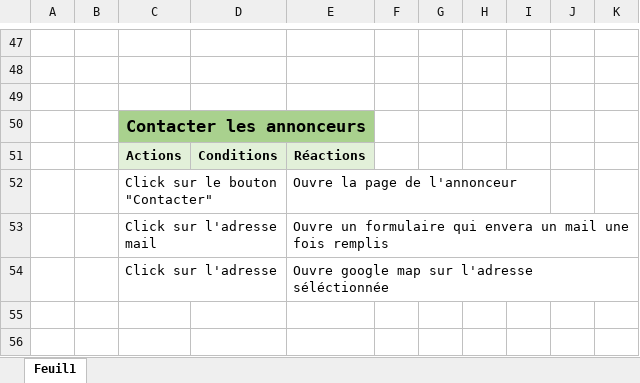
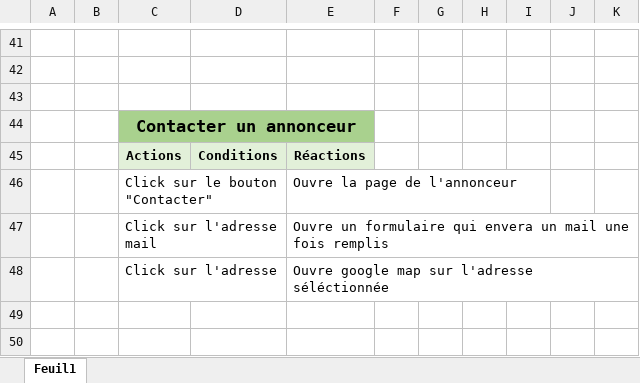
Before and after one commit to Cyprien-png/Adjuger, an Excel workbook: Analyse/Scénarios.xlsx, sheet Feuil1, drawn as a sheet; only a part is shown, gaps mark what is left out; values as stored, in another font and other column widths than the file's, no borders; addresses are those after the commit; the diff covers the shown part only; the diff names each change by its address in the sheet, - before the commit and + after, or states it on an @@ line.

```diff
--- a/Analyse/Scénarios.xlsx (sheet Feuil1)
+++ b/Analyse/Scénarios.xlsx (sheet Feuil1)
-C44: Contacter les annonceurs
+C44: Contacter un annonceur
```
Also changed, not shown: 6 removed rows, 18 edited cells, cell formats and merged cells elsewhere in this sheet, 7 other files.
